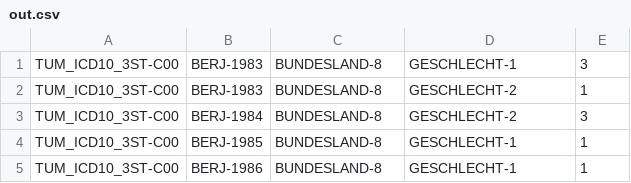
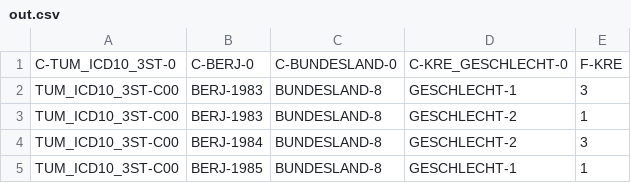
Before and after one commit to h12122793/DataProcessing1, a CSV file: out.csv, drawn as a sheet; only a part is shown; the shorter side is filled out with more unchanged rows.

Commit message:
Add files via upload

```diff
--- a/out.csv
+++ b/out.csv
@@ -1 +1,2 @@
+C-TUM_ICD10_3ST-0,C-BERJ-0,C-BUNDESLAND-0,C-KRE_GESCHLECHT-0,F-KRE
 TUM_ICD10_3ST-C00,BERJ-1983,BUNDESLAND-8,GESCHLECHT-1,3
```
